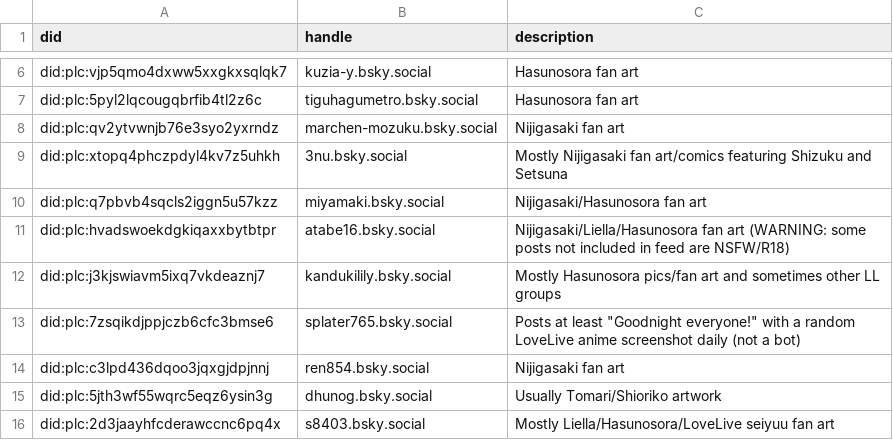
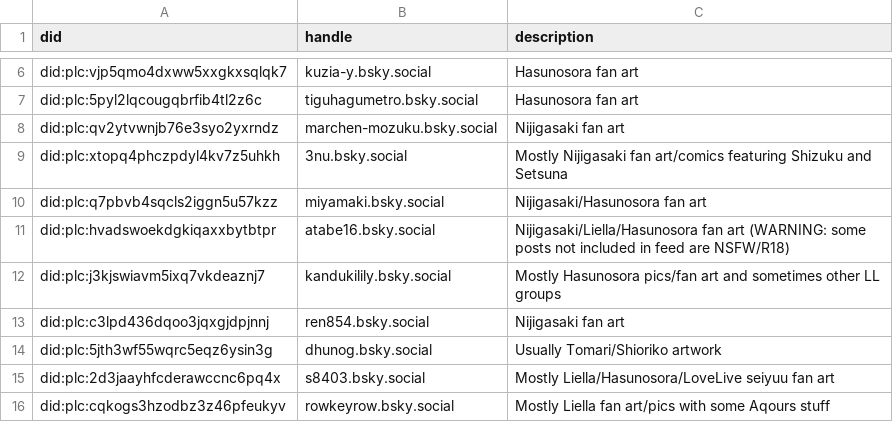
Before and after one commit to p1timmy/bsky-feeds, a CSV file: lists/lovelive_users_media_only.csv, drawn as a sheet; only a part is shown, gaps mark what is left out; the shorter side is filled out with more unchanged rows.

Commit message:
Make special case for sleep posts by @/splater765.bsky.social
Splitty has been posting some non-LoveLive related media posts lately so
narrow it down to just his sleep posts which still contains random
LoveLive anime screenshots

```diff
--- a/lists/lovelive_users_media_only.csv
+++ b/lists/lovelive_users_media_only.csv
@@ -12,3 +12,2 @@ did:plc:hvadswoekdgkiqaxxbytbtpr,atabe16.bsky.social,"Nijigasaki/Liella/Hasunoso
 did:plc:j3kjswiavm5ixq7vkdeaznj7,kandukilily.bsky.social,"Mostly Hasunosora pics/fan art and sometimes other LL groups"
-did:plc:7zsqikdjppjczb6cfc3bmse6,splater765.bsky.social,"Posts at least ""Goodnight everyone!"" with a random LoveLive anime screenshot daily (not a bot)"
 did:plc:c3lpd436dqoo3jqxgjdpjnnj,ren854.bsky.social,"Nijigasaki fan art"
```
Also changed, not shown: 1 other file.
